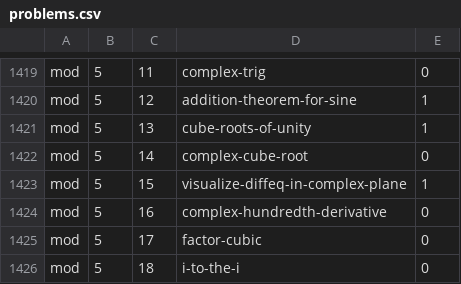
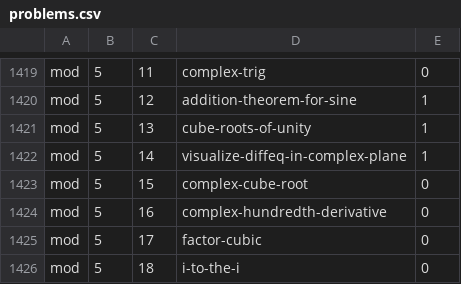
Before and after one commit to bcrowell/lm, a CSV file: data/problems.csv, drawn as a sheet; only a part is shown, gaps mark what is left out; the diff covers the shown part only.

```diff
--- a/data/problems.csv
+++ b/data/problems.csv
@@ -1421,4 +1421,4 @@ mod,5,12,addition-theorem-for-sine,1
 mod,5,13,cube-roots-of-unity,1
-mod,5,14,complex-cube-root,0
-mod,5,15,visualize-diffeq-in-complex-plane,1
+mod,5,14,visualize-diffeq-in-complex-plane,1
+mod,5,15,complex-cube-root,0
 mod,5,16,complex-hundredth-derivative,0
```
Also changed, not shown: 54 edited cells elsewhere in this file, 13 other files.
